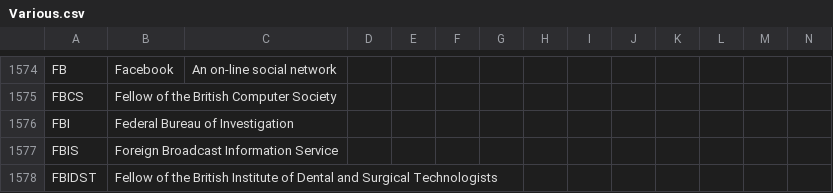
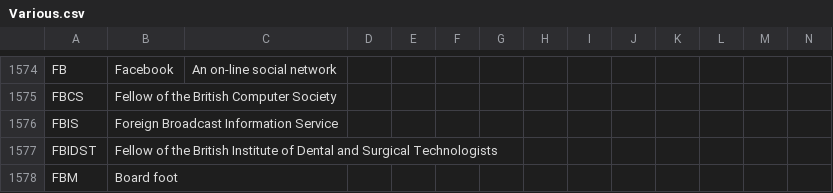
Before and after one commit to fleschutz/talk2windows, a CSV file: data/abbr/Various.csv, drawn as a sheet; only a part is shown, gaps mark what is left out; the shorter side is filled out with more unchanged rows; rows hold the shown columns only; the diff names each change by its address in the sheet, - before the commit and + after, or states it on an @@ line.

```diff
--- a/data/abbr/Various.csv
+++ b/data/abbr/Various.csv
-row 1576: FBI | Federal Bureau of Investigation
```
Also changed, not shown: data/abbr/Astronomy.csv, 1 other file.
